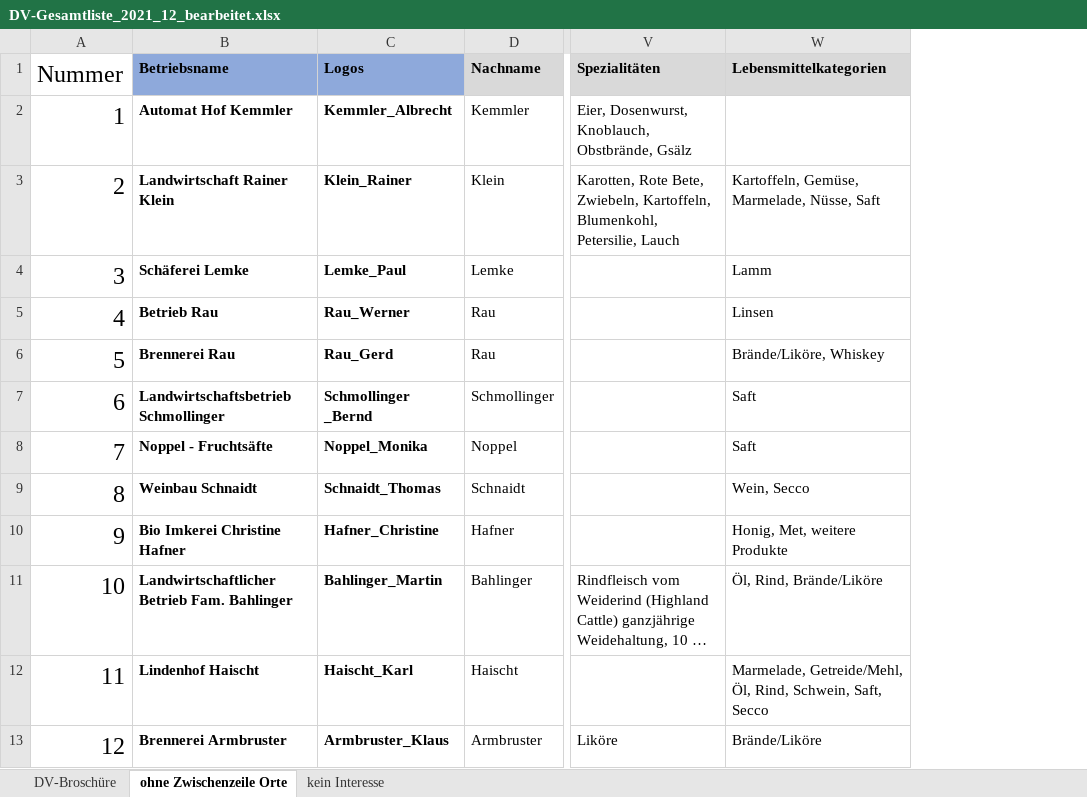
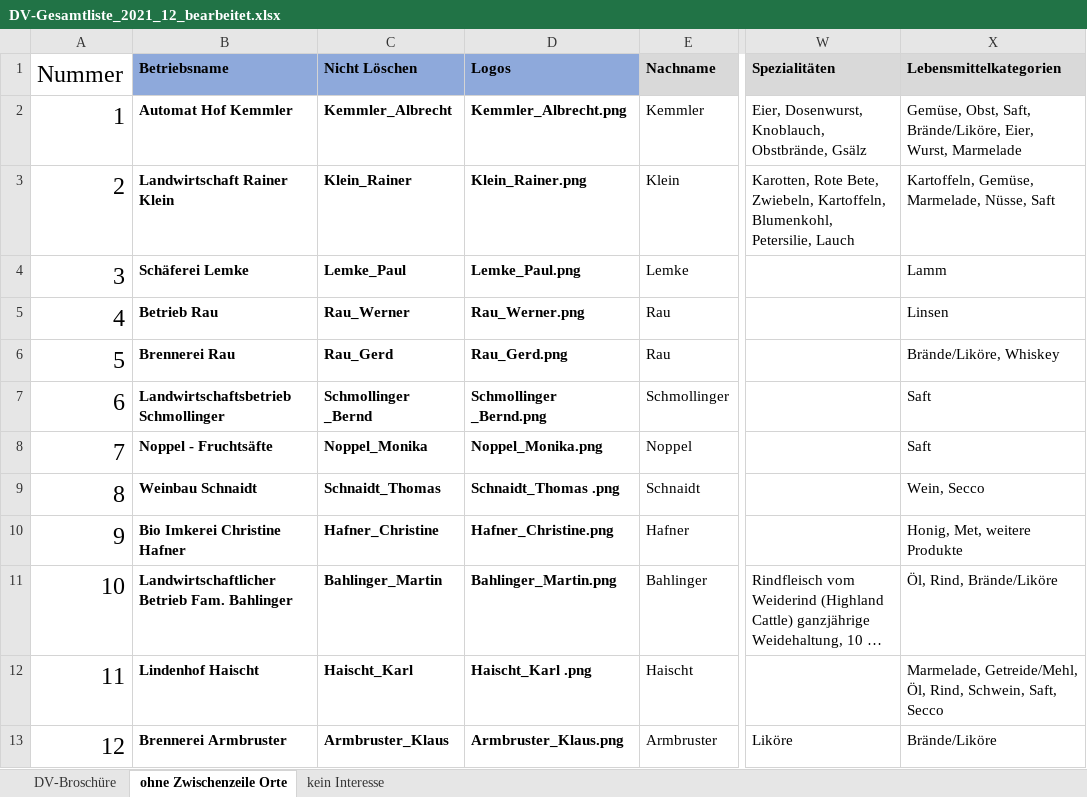
Before and after one commit to timow98/DV_WebGIS, an Excel workbook: DV-Gesamtliste_2021_12_bearbeitet.xlsx, sheet ohne Zwischenzeile Orte, drawn as a sheet; only a part is shown, gaps mark what is left out; long unchanged cells end in …; values as stored, in another font and other column widths than the file's, no borders; addresses are those after the commit; the diff names each change by its address in the sheet, - before the commit and + after, or states it on an @@ line.

Commit message:
bearbeitete Excel

```diff
--- a/DV-Gesamtliste_2021_12_bearbeitet.xlsx (sheet ohne Zwischenzeile Orte)
+++ b/DV-Gesamtliste_2021_12_bearbeitet.xlsx (sheet ohne Zwischenzeile Orte)
+column D (Logos), rows 2-13: Kemmler_Albrecht.png | Klein_Rainer.png | Lemke_Paul.png | Rau_Werner.png | Rau_Gerd.png | Schmollinger _Bernd.png | Noppel_Monika.png | Schnaidt_Thomas .png | Hafner_Christine.png | Bahlinger_Martin.png | Haischt_Karl .png | Armbruster_Klaus.png
-C1: Logos
+C1: Nicht Löschen
-X2 (Lebensmittelkategorien): (empty)
+X2 (Lebensmittelkategorien): Gemüse, Obst, Saft, Brände/Liköre, Eier, Wurst, Marmelade
```
Also changed, not shown: formulas that keep their value.
